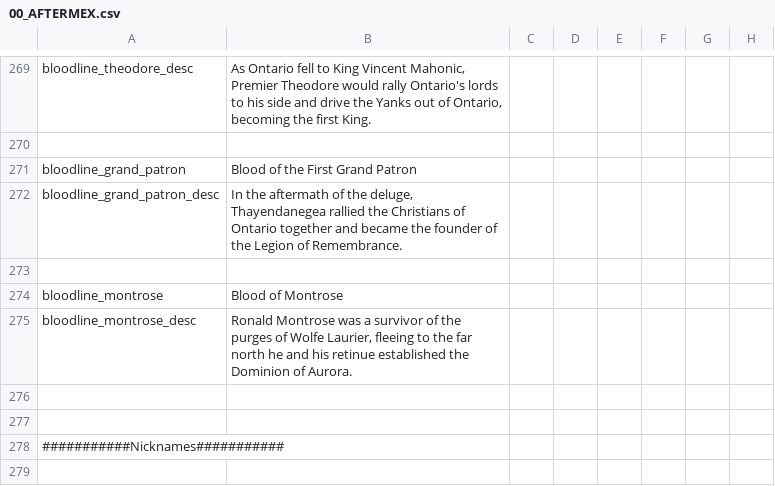
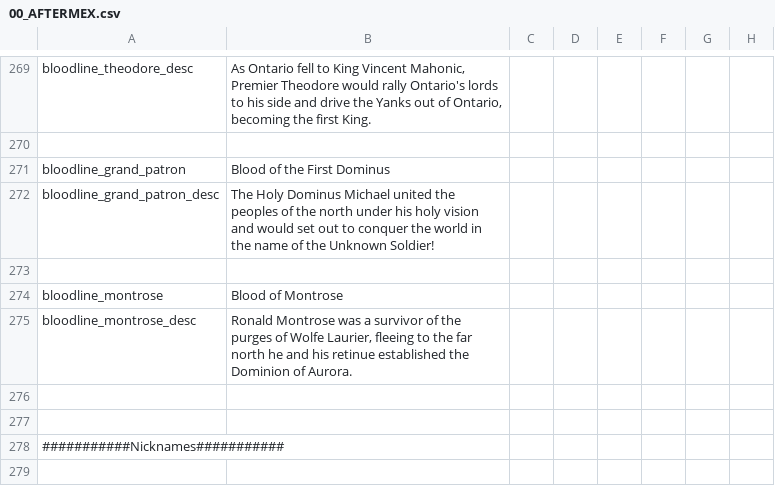
Before and after one commit to MrBadaniel/Aguila-o-Sol, a CSV file: localisation/00_AFTERMEX.csv, drawn as a sheet; only a part is shown, gaps mark what is left out; the diff names each change by its address in the sheet, - before the commit and + after, or states it on an @@ line.

```diff
--- a/localisation/00_AFTERMEX.csv
+++ b/localisation/00_AFTERMEX.csv
-B271: Blood of the First Grand Patron
+B271: Blood of the First Dominus
-B272: In the aftermath of the deluge, Thayendanegea rallied the Christians of Ontario together and became the founder of the Legion of Remembrance.
+B272: The Holy Dominus Michael united the peoples of the north under his holy vision and would set out to conquer the world in the name of the Unknown Soldier!
```
Also changed, not shown: 4 other files.
